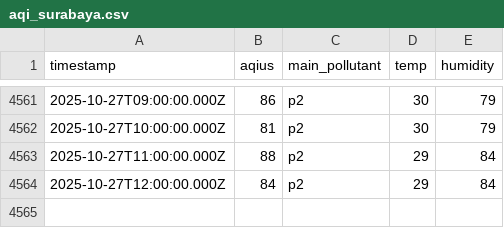
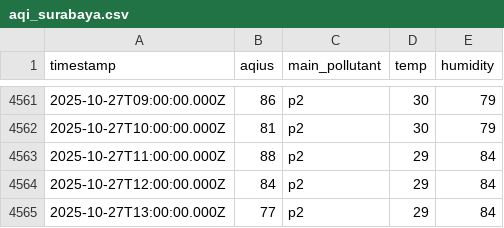
Before and after one commit to yusufrjb/log-aqi-surabaya, a CSV file: aqi_surabaya.csv, drawn as a sheet; only a part is shown, gaps mark what is left out.

```diff
--- a/aqi_surabaya.csv
+++ b/aqi_surabaya.csv
@@ -4564 +4564,2 @@ timestamp,aqius,main_pollutant,temp,humidity
 2025-10-27T12:00:00.000Z,84,p2,29,84
+2025-10-27T13:00:00.000Z,77,p2,29,84
```
